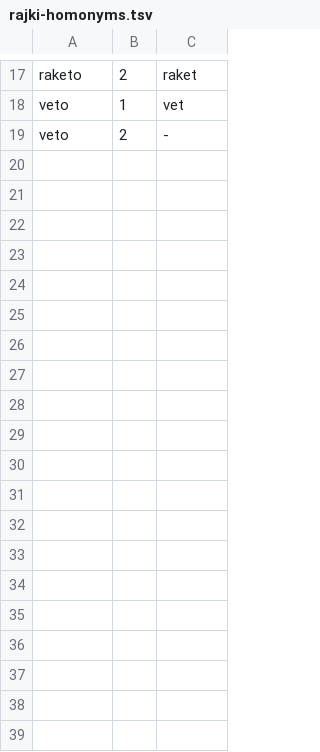
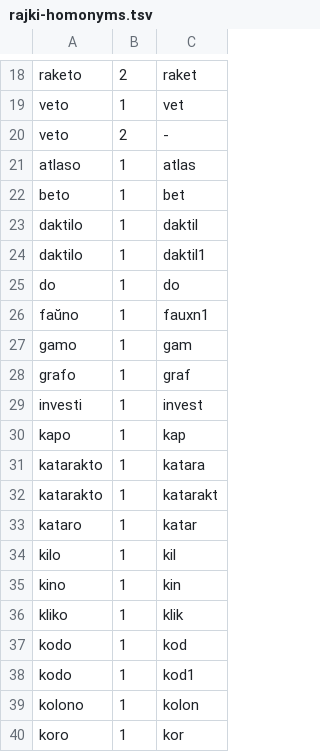
Before and after one commit to kotchwane/bona-vortaro, a TSV file: data/rajki-homonyms.tsv, drawn as a sheet; only a part is shown, gaps mark what is left out; the diff covers the shown part only; the diff names each change by its address in the sheet, - before the commit and + after, or states it on an @@ line.

```diff
--- a/data/rajki-homonyms.tsv
+++ b/data/rajki-homonyms.tsv
+row 21: atlaso | 1 | atlas
+row 22: beto | 1 | bet
+row 23: daktilo | 1 | daktil
+row 24: daktilo | 1 | daktil1
+row 25: do | 1 | do
+row 26: faŭno | 1 | fauxn1
+row 27: gamo | 1 | gam
+row 28: grafo | 1 | graf
+row 29: investi | 1 | invest
+row 30: kapo | 1 | kap
+row 31: katarakto | 1 | katara
+row 32: katarakto | 1 | katarakt
+row 33: kataro | 1 | katar
+row 34: kilo | 1 | kil
+row 35: kino | 1 | kin
+row 36: kliko | 1 | klik
+row 37: kodo | 1 | kod
+row 38: kodo | 1 | kod1
+row 39: kolono | 1 | kolon
+row 40: koro | 1 | kor
```
Also changed, not shown: 20 added rows and 1 edited cell elsewhere in this file, app/src/main/assets/deveno/rajki.tsv, app/src/main/assets/deveno/vikivortaro.tsv, 3 other files.
